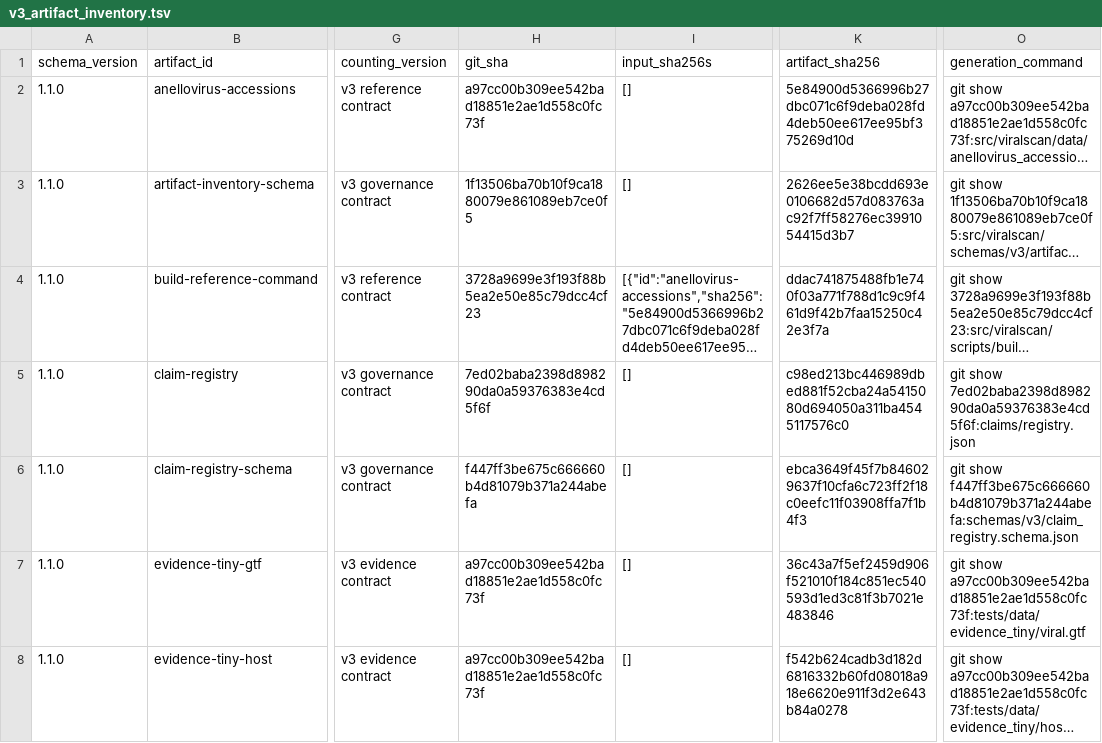
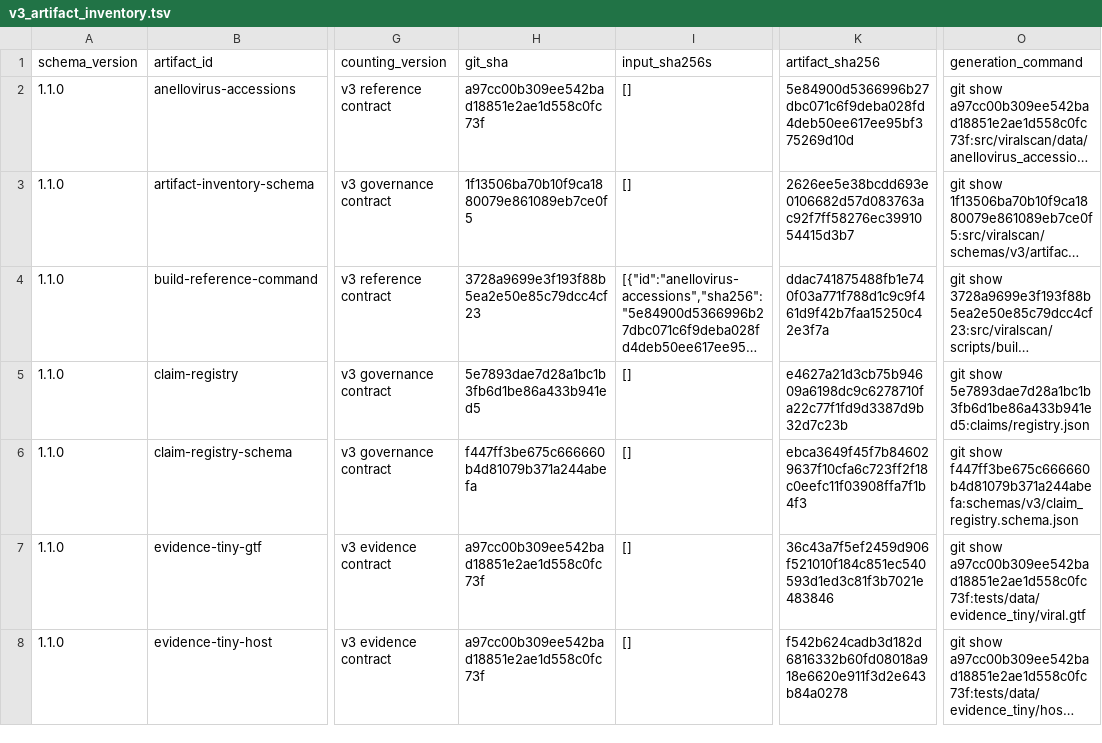
Before and after one commit to mdmanurung/ViralScan-reproducibility, a TSV file: analysis/v3_artifact_inventory.tsv, drawn as a sheet; only a part is shown, gaps mark what is left out; long unchanged cells end in …; the diff names each change by its address in the sheet, - before the commit and + after, or states it on an @@ line.

```diff
--- a/analysis/v3_artifact_inventory.tsv
+++ b/analysis/v3_artifact_inventory.tsv
-H5 (git_sha): 7ed02baba2398d898290da0a59376383e4cd5f6f
+H5 (git_sha): 5e7893dae7d28a1bc1b3fb6d1be86a433b941ed5
-K5 (artifact_sha256): c98ed213bc446989dbed881f52cba24a5415080d694050a311ba4545117576c0
+K5 (artifact_sha256): e4627a21d3cb75b94609a6198dc9c6278710fa22c77f1fd9d3387d9b32d7c23b
-O5 (generation_command): git show 7ed02baba2398d898290da0a59376383e4cd5f6f:claims/registry.json
+O5 (generation_command): git show 5e7893dae7d28a1bc1b3fb6d1be86a433b941ed5:claims/registry.json
```
